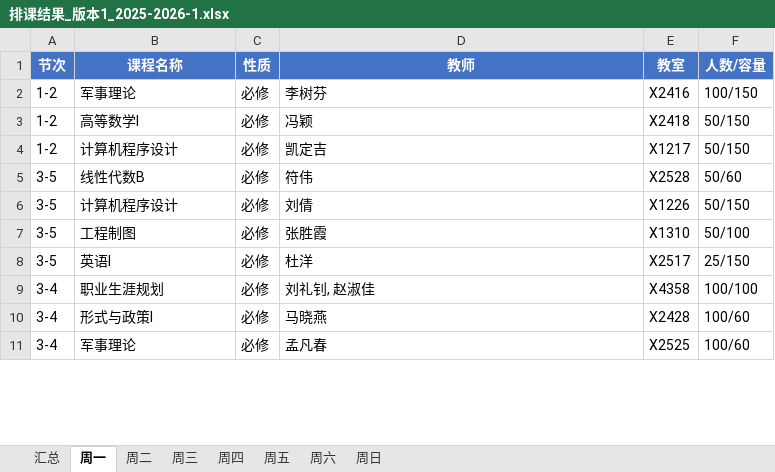
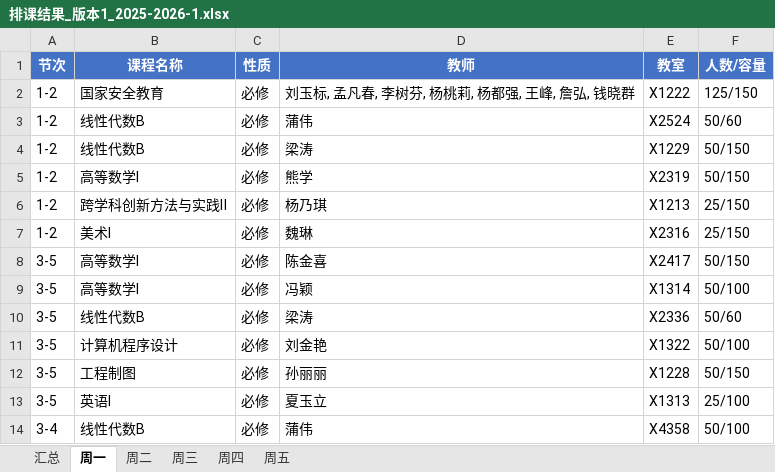
Before and after one commit to RayJayz/suanf-main, an Excel workbook: 排课结果_版本1_2025-2026-1.xlsx, sheet 周一, drawn as a sheet; only a part is shown; values as stored, in another font and other column widths than the file's, no borders; removed rows and columns are numbered as before the commit, all else as after; the diff covers the shown part only; the diff names each change by its address in the sheet, - before the commit and + after, or states it on an @@ line.

```diff
--- a/排课结果_版本1_2025-2026-1.xlsx (sheet 周一)
+++ b/排课结果_版本1_2025-2026-1.xlsx (sheet 周一)
-sheet tab: 周六
-sheet tab: 周日
+row 2: 1-2 | 国家安全教育 | 必修 | 刘玉标, 孟凡春, 李树芬, 杨桃莉, 杨都强, 王峰, 詹弘, 钱晓群 | X1222 | 125/150
+row 3: 1-2 | 线性代数B | 必修 | 蒲伟 | X2524 | 50/60
-B4 (课程名称): 军事理论
+B4 (课程名称): 线性代数B
-D4 (教师): 李树芬
+D4 (教师): 梁涛
-E4 (教室): X2416
+E4 (教室): X1229
-F4 (人数/容量): 100/150
+F4 (人数/容量): 50/150
-D5 (教师): 冯颖
+D5 (教师): 熊学
-E5 (教室): X2418
+E5 (教室): X2319
-B6 (课程名称): 计算机程序设计
+B6 (课程名称): 跨学科创新方法与实践Ⅱ
-D6 (教师): 凯定吉
+D6 (教师): 杨乃琪
-E6 (教室): X1217
+E6 (教室): X1213
-F6 (人数/容量): 50/150
+F6 (人数/容量): 25/150
+row 7: 1-2 | 美术Ⅰ | 必修 | 魏琳 | X2316 | 25/150
+row 8: 3-5 | 高等数学I | 必修 | 陈金喜 | X2417 | 50/150
+row 9: 3-5 | 高等数学I | 必修 | 冯颖 | X1314 | 50/100
-D10 (教师): 符伟
+D10 (教师): 梁涛
-E10 (教室): X2528
+E10 (教室): X2336
-D11 (教师): 刘倩
+D11 (教师): 刘金艳
-E11 (教室): X1226
+E11 (教室): X1322
-F11 (人数/容量): 50/150
+F11 (人数/容量): 50/100
-D12 (教师): 张胜霞
+D12 (教师): 孙丽丽
-E12 (教室): X1310
+E12 (教室): X1228
-F12 (人数/容量): 50/100
+F12 (人数/容量): 50/150
-D13 (教师): 杜洋
+D13 (教师): 夏玉立
-E13 (教室): X2517
+E13 (教室): X1313
-F13 (人数/容量): 25/150
+F13 (人数/容量): 25/100
-B14 (课程名称): 职业生涯规划
+B14 (课程名称): 线性代数B
-D14 (教师): 刘礼钊, 赵淑佳
+D14 (教师): 蒲伟
-F14 (人数/容量): 100/100
+F14 (人数/容量): 50/100
-row 10: 3-4 | 形式与政策Ⅰ | 必修 | 马晓燕 | X2428 | 100/60
-row 11: 3-4 | 军事理论 | 必修 | 孟凡春 | X2525 | 100/60
```
Also changed, not shown: 17 added rows, 4 removed rows and 30 edited cells elsewhere in this sheet, sheet 周三, sheet 周五, sheet 周二, sheet 周四, sheet 汇总, 2 other files.
